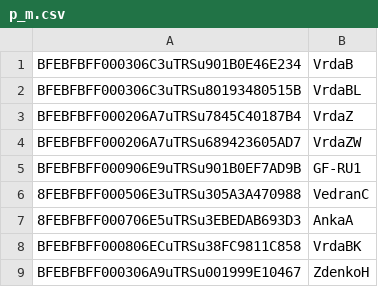
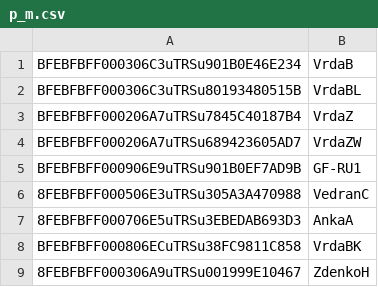
Before and after one commit to Vrda-GF/TRS, a CSV file: static/files/p_m.csv, drawn as a sheet.

Commit message:
Update p_m.csv

```diff
--- a/static/files/p_m.csv
+++ b/static/files/p_m.csv
@@ -8,2 +8,2 @@ BFEBFBFF000906E9uTRSu901B0EF7AD9B;GF-RU1;
 BFEBFBFF000806ECuTRSu38FC9811C858;VrdaBK;
-BFEBFBFF000306A9uTRSu001999E10467;ZdenkoH;
+8FEBFBFF000306A9uTRSu001999E10467;ZdenkoH;
```
